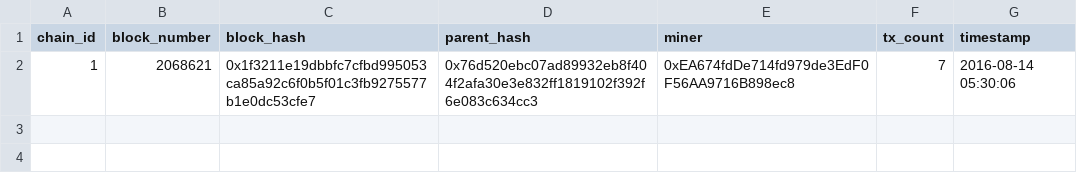
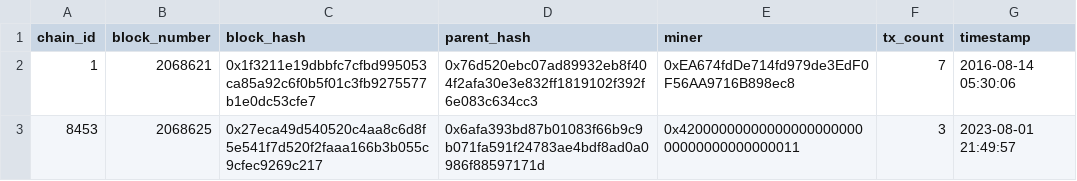
Before and after one commit to semihbceylan/db2024, a CSV file: server/data/blocks.csv, drawn as a sheet.

```diff
--- a/server/data/blocks.csv
+++ b/server/data/blocks.csv
@@ -2 +2,2 @@ chain_id,block_number,block_hash,parent_hash,miner,tx_count,timestamp
 1,2068621,0x1f3211e19dbbfc7cfbd995053ca85a92c6f0b5f01c3fb9275577b1e0dc53cfe7,0x76d520ebc07ad89932eb8f404f2afa30e3e832ff1819102f392f6e083c634cc3,0xEA674fdDe714fd979de3EdF0F56AA9716B898ec8,7,2016-08-14 05:30:06
+8453,2068625,0x27eca49d540520c4aa8c6d8f5e541f7d520f2faaa166b3b055c9cfec9269c217,0x6afa393bd87b01083f66b9c9b071fa591f24783ae4bdf8ad0a0986f88597171d,0x4200000000000000000000000000000000000011,3,2023-08-01 21:49:57
```
Also changed, not shown: server/data/addresses.csv, server/data/transactions.csv, 4 other files.
